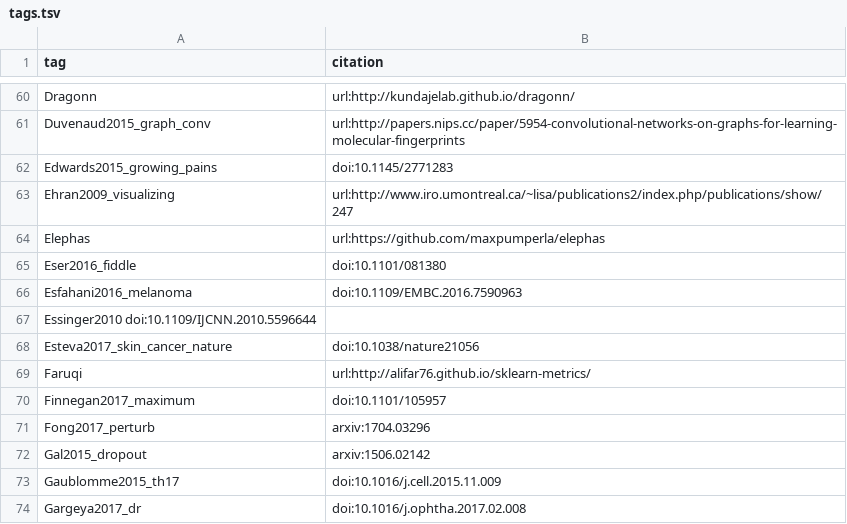
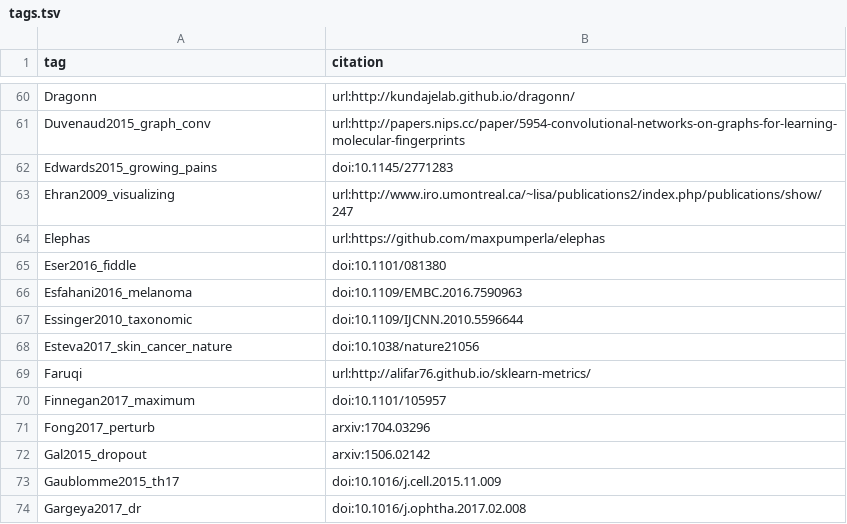
Before and after one commit to greenelab/deep-review, a TSV file: references/tags.tsv, drawn as a sheet; only a part is shown, gaps mark what is left out; removed rows and columns are numbered as before the commit, all else as after; the diff names each change by its address in the sheet, - before the commit and + after, or states it on an @@ line.

Commit message:
Add Essinger (#460)

```diff
--- a/references/tags.tsv
+++ b/references/tags.tsv
-row 67: Essinger2010 doi:10.1109/IJCNN.2010.5596644
+row 67: Essinger2010_taxonomic | doi:10.1109/IJCNN.2010.5596644
```
Also changed, not shown: 1 other file.
